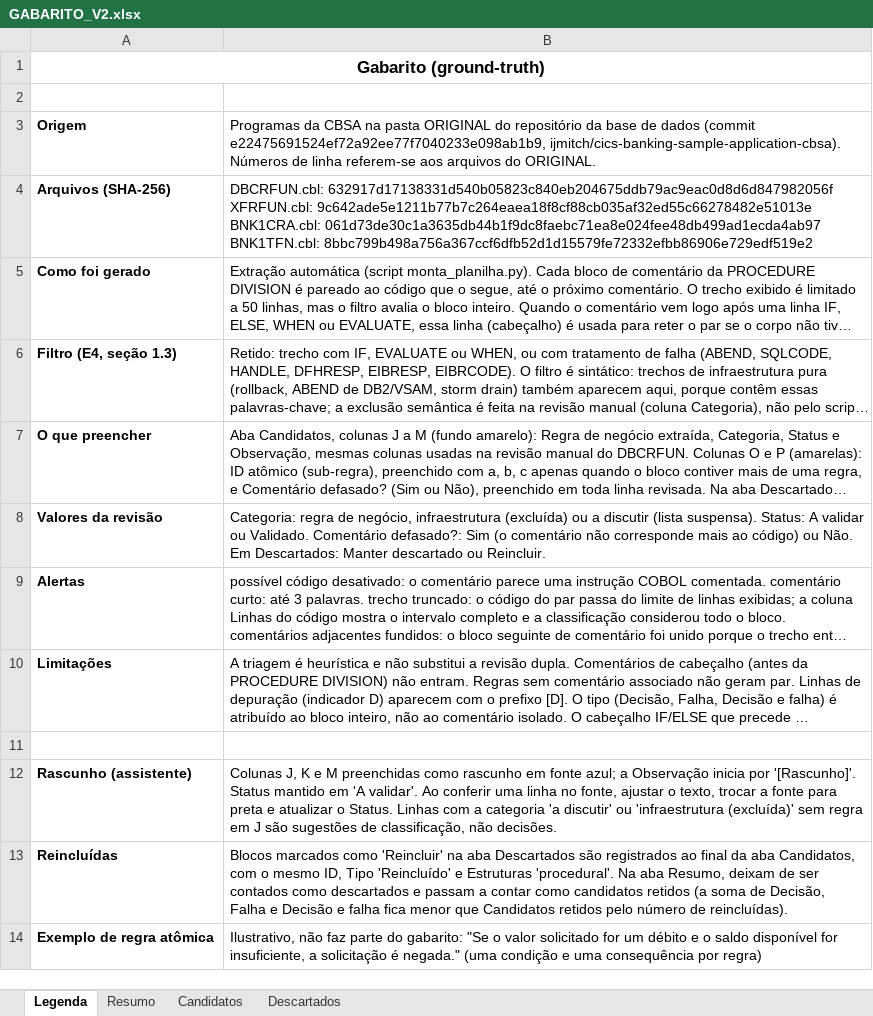
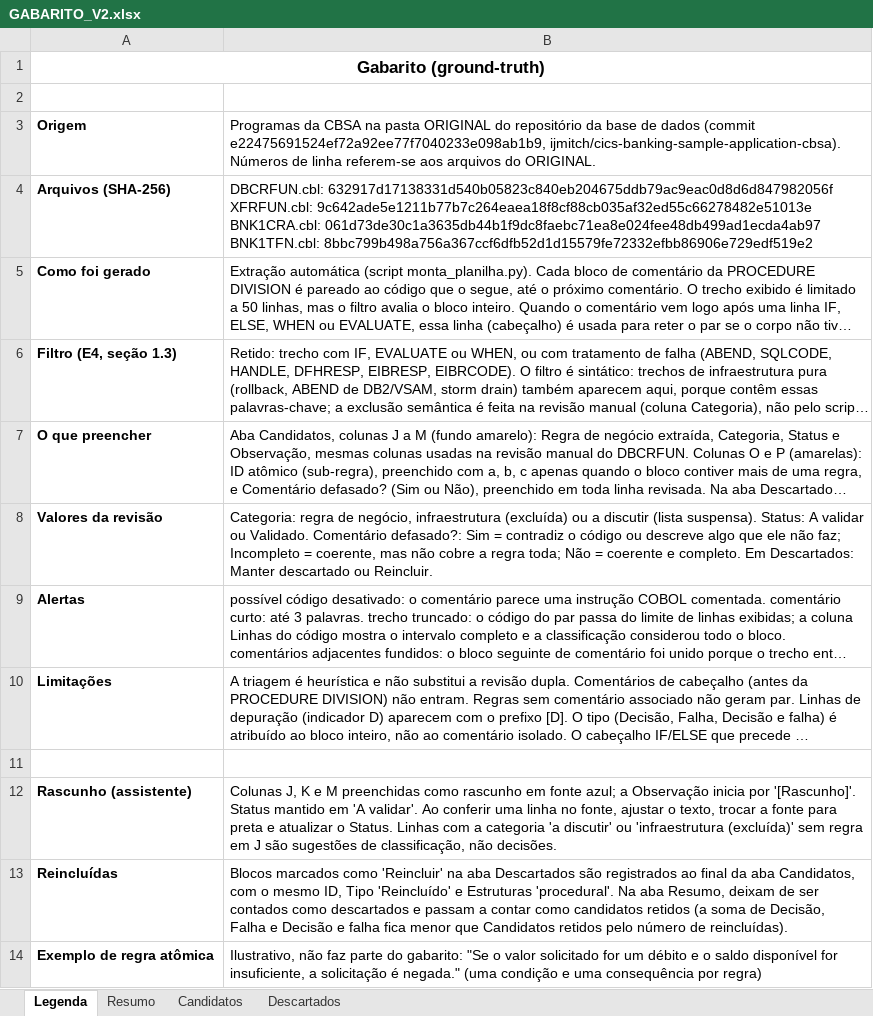
Before and after one commit to math-mcruz/SOURCE-TCC, an Excel workbook: PROCESSOS/CONSTRUCAO-GABARITO/PLANILHA/V2/GABARITO_V2.xlsx, sheet Legenda, drawn as a sheet; long unchanged cells end in …; values as stored, in another font and other column widths than the file's, no borders; charts and pictures not drawn; the diff names each change by its address in the sheet, - before the commit and + after, or states it on an @@ line.

```diff
--- a/PROCESSOS/CONSTRUCAO-GABARITO/PLANILHA/V2/GABARITO_V2.xlsx (sheet Legenda)
+++ b/PROCESSOS/CONSTRUCAO-GABARITO/PLANILHA/V2/GABARITO_V2.xlsx (sheet Legenda)
-B8: …defasado?: Sim (o comentário não corresponde mais ao código) ou Não. Em Descartados:…
+B8: …defasado?: Sim = contradiz o código ou descreve algo que ele não faz; Incompleto = coerente, mas não cobre a regra toda; Não = coerente e completo. Em Descartados:…
```
Also changed, not shown: sheet Candidatos, sheet Resumo, hidden cells, 3 other files.
